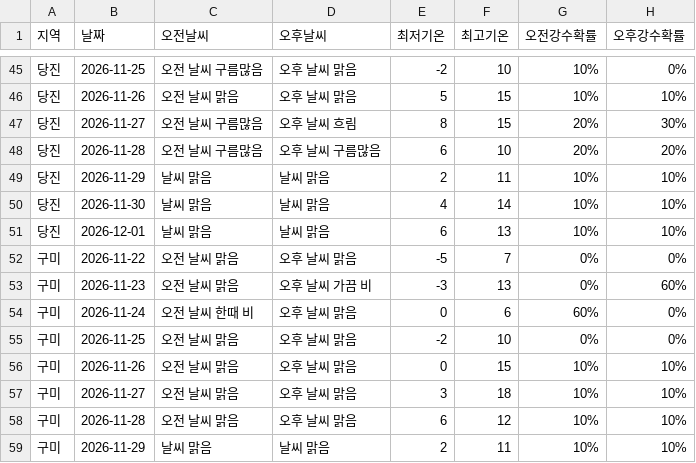
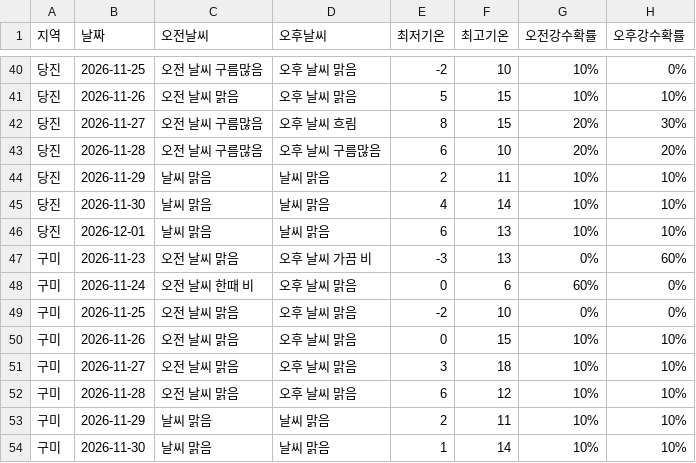
Before and after one commit to wngml7055/potato-times, a CSV file: data/weather.csv, drawn as a sheet; only a part is shown, gaps mark what is left out; the shorter side is filled out with more unchanged rows; the diff covers the shown part only; the diff names each change by its address in the sheet, - before the commit and + after, or states it on an @@ line.

```diff
--- a/data/weather.csv
+++ b/data/weather.csv
-row 52: 구미 | 2026-11-22 | 오전 날씨 맑음 | 오후 날씨 맑음 | -5 | 7 | 0% | 0%
```
Also changed, not shown: 5 removed rows elsewhere in this file.
